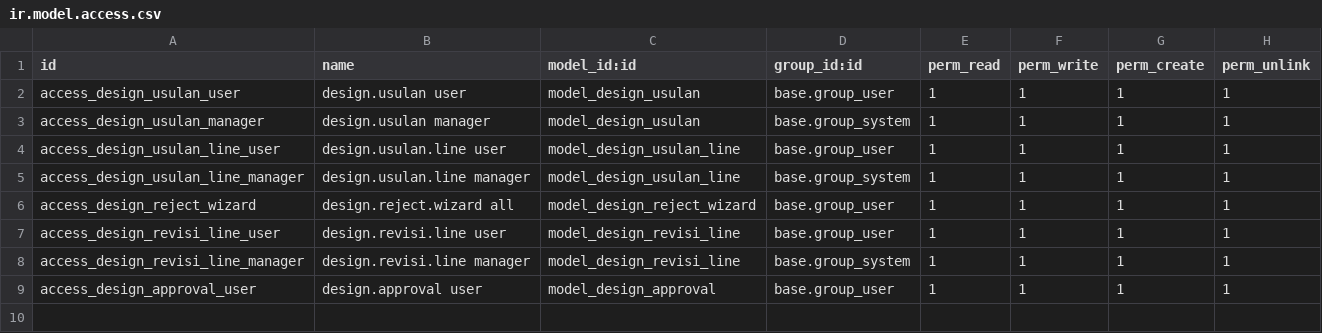
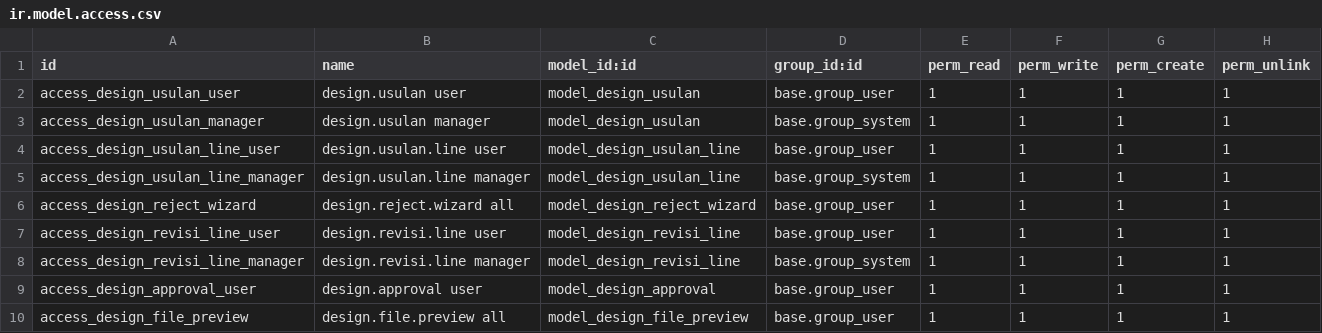
Before and after one commit to odoodev-Mazta/odoo-MIK, a CSV file: custom_addons/custom_design/security/ir.model.access.csv, drawn as a sheet.

```diff
--- a/custom_addons/custom_design/security/ir.model.access.csv
+++ b/custom_addons/custom_design/security/ir.model.access.csv
@@ -9 +9,2 @@ access_design_revisi_line_manager,design.revisi.line manager,model_design_revisi
 access_design_approval_user,design.approval user,model_design_approval,base.group_user,1,1,1,1
+access_design_file_preview,design.file.preview all,model_design_file_preview,base.group_user,1,1,1,1
```
Also changed, not shown: custom_addons/custom_registrasi/security/ir.model.access.csv, 28 other files.
